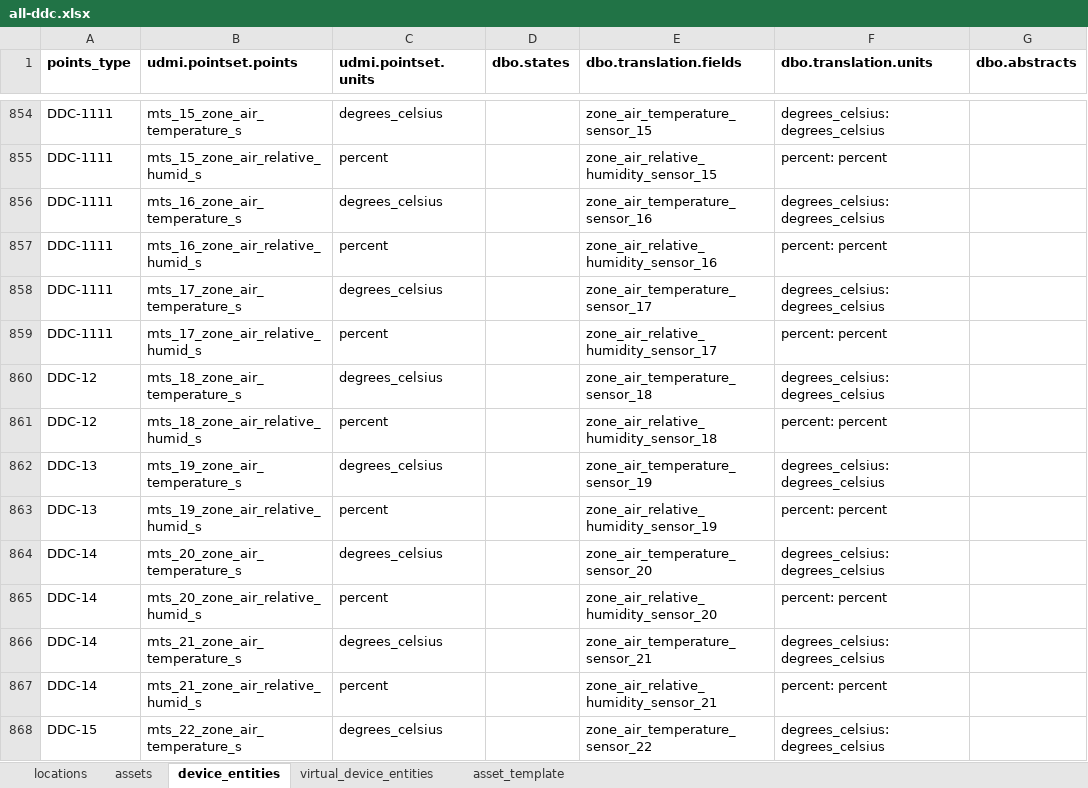
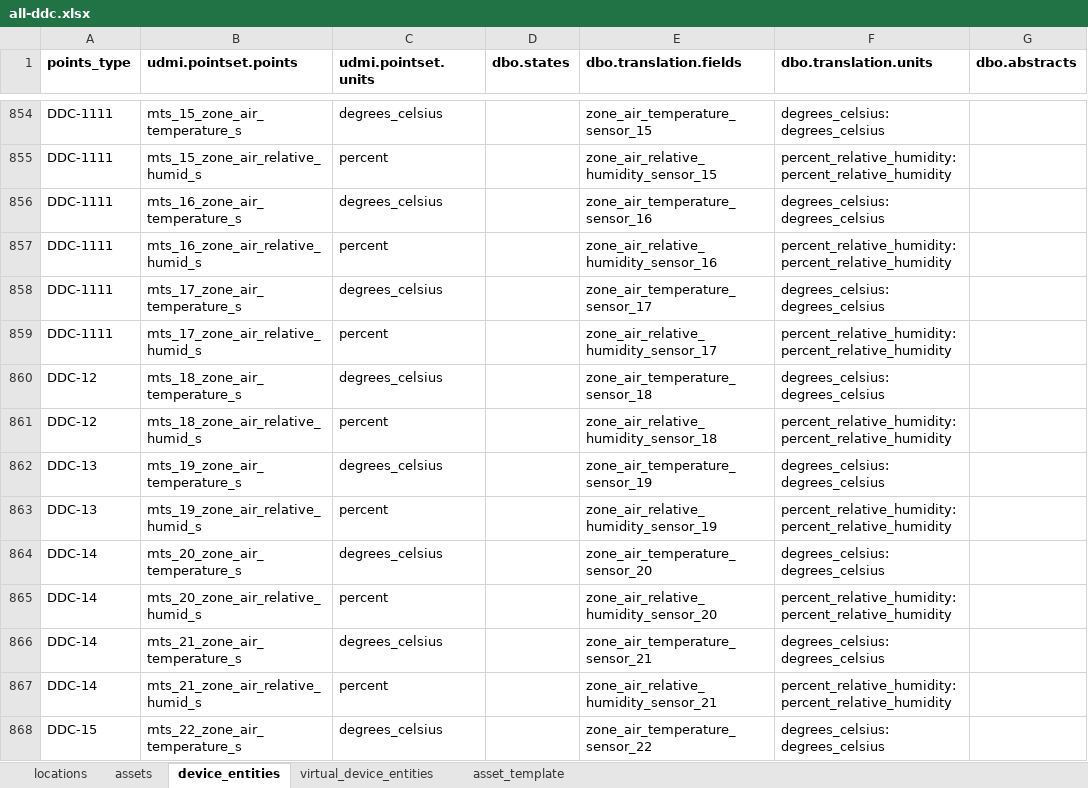
Before and after one commit to darshanjain12/KYOTO-W-BOS, an Excel workbook: YAML-CREATION/ALL-DDC/all-ddc.xlsx, sheet device_entities, drawn as a sheet; only a part is shown, gaps mark what is left out; values as stored, in another font and other column widths than the file's, no borders; the diff covers the shown part only; the diff names each change by its address in the sheet, - before the commit and + after, or states it on an @@ line.

```diff
--- a/YAML-CREATION/ALL-DDC/all-ddc.xlsx (sheet device_entities)
+++ b/YAML-CREATION/ALL-DDC/all-ddc.xlsx (sheet device_entities)
-F855 (dbo.translation.units): percent: percent
+F855 (dbo.translation.units): percent_relative_humidity: percent_relative_humidity
-F857 (dbo.translation.units): percent: percent
+F857 (dbo.translation.units): percent_relative_humidity: percent_relative_humidity
-F859 (dbo.translation.units): percent: percent
+F859 (dbo.translation.units): percent_relative_humidity: percent_relative_humidity
-F861 (dbo.translation.units): percent: percent
+F861 (dbo.translation.units): percent_relative_humidity: percent_relative_humidity
-F863 (dbo.translation.units): percent: percent
+F863 (dbo.translation.units): percent_relative_humidity: percent_relative_humidity
-F865 (dbo.translation.units): percent: percent
+F865 (dbo.translation.units): percent_relative_humidity: percent_relative_humidity
-F867 (dbo.translation.units): percent: percent
+F867 (dbo.translation.units): percent_relative_humidity: percent_relative_humidity
```
Also changed, not shown: 49 edited cells elsewhere in this sheet, YAML-CREATION/WLD-RODENT/wld-rodent.xlsx, 2 other files.
